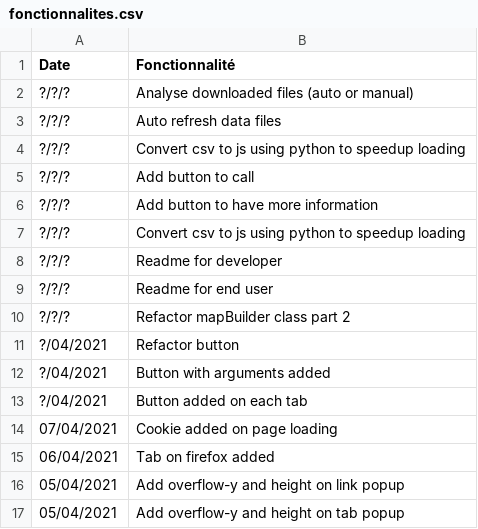
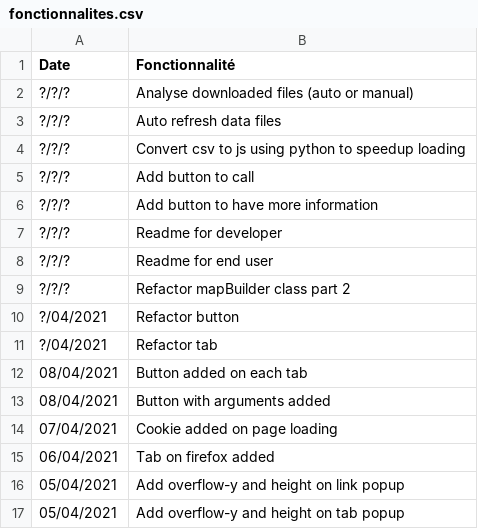
Before and after one commit to jnguyen1192/HackAndHopeDefi3, a CSV file: POC_Tasks/WebView/Leaflet/data/fonctionnalites.csv, drawn as a sheet; only a part is shown.

Commit message:
#7 Features updates and other buttons added with cookie parameter

```diff
--- a/POC_Tasks/WebView/Leaflet/data/fonctionnalites.csv
+++ b/POC_Tasks/WebView/Leaflet/data/fonctionnalites.csv
@@ -6,3 +6,2 @@ Date;Fonctionnalité
 ?/?/?;Add button to have more information
-?/?/?;Convert csv to js using python to speedup loading
 ?/?/?;Readme for developer
@@ -11,4 +10,5 @@ Date;Fonctionnalité
 ?/04/2021;Refactor button
-?/04/2021;Button with arguments added
-?/04/2021;Button added on each tab
+?/04/2021;Refactor tab
+08/04/2021;Button added on each tab
+08/04/2021;Button with arguments added
 07/04/2021;Cookie added on page loading
```
Also changed, not shown: 2 other files.
